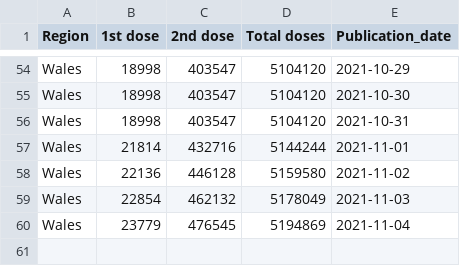
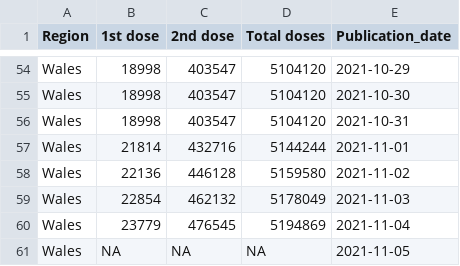
Before and after one commit to externality44/Automate-vaccine-briefing, a CSV file: data/wales_vaccine.csv, drawn as a sheet; only a part is shown, gaps mark what is left out.

```diff
--- a/data/wales_vaccine.csv
+++ b/data/wales_vaccine.csv
@@ -60 +60,2 @@ Region,1st dose,2nd dose,Total doses,Publication_date
 "Wales",23779,476545,5194869,2021-11-04
+"Wales",NA,NA,NA,2021-11-05
```
Also changed, not shown: data/NI_vaccine.csv, data/scot_vaccine.csv.
